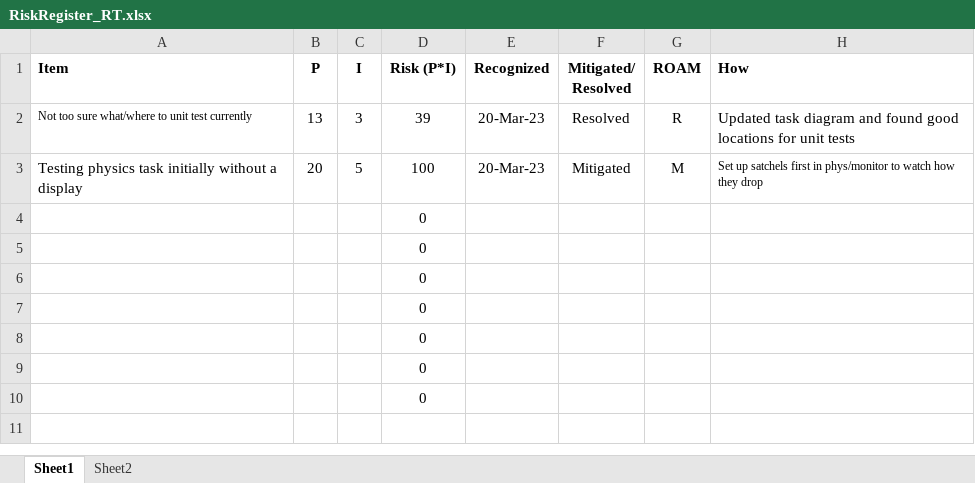
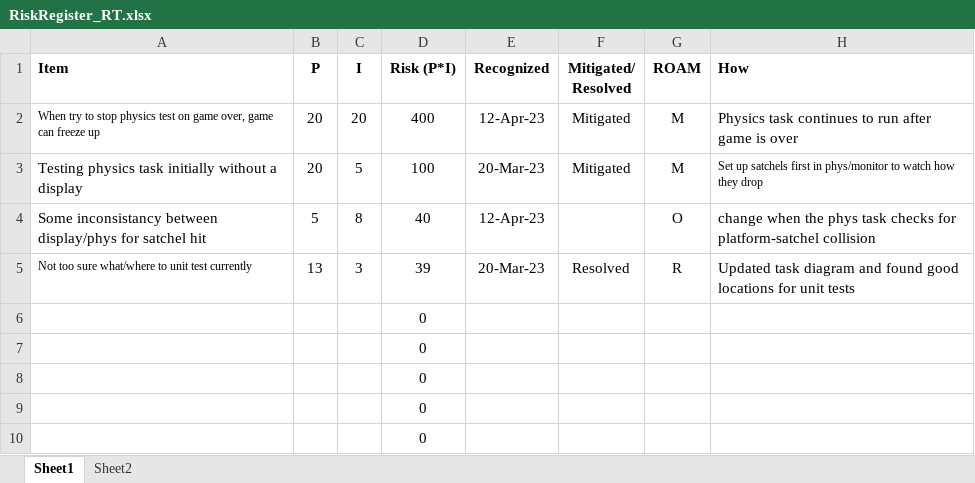
Before and after one commit to rt0328/RTOS-Project-RT, an Excel workbook: RiskRegister_RT.xlsx, sheet Sheet1, drawn as a sheet; values as stored, in another font and other column widths than the file's, no borders; charts and pictures and table styles not drawn; removed rows and columns are numbered as before the commit, all else as after; the diff names each change by its address in the sheet, - before the commit and + after, or states it on an @@ line.

```diff
--- a/RiskRegister_RT.xlsx (sheet Sheet1)
+++ b/RiskRegister_RT.xlsx (sheet Sheet1)
+row 2: When try to stop physics test on game over, game can freeze up | 20 | 20 | 400 | 12-Apr-23 | Mitigated | M | Physics task continues to run after game is over
+row 4: Some inconsistancy between display/phys for satchel hit | 5 | 8 | 40 | 12-Apr-23 |  | O | change when the phys task checks for platform-satchel collision
-row 4:  |  |  | 0
-row 5:  |  |  | 0
```
Also changed, not shown: formulas that keep their value, charts or pictures, 2 other files.
